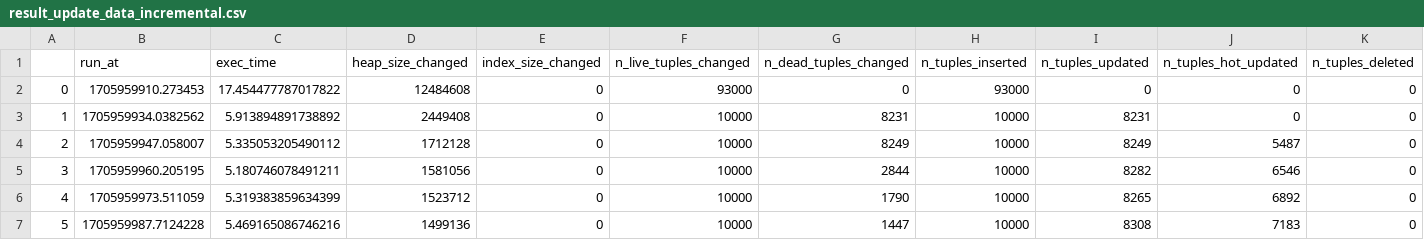
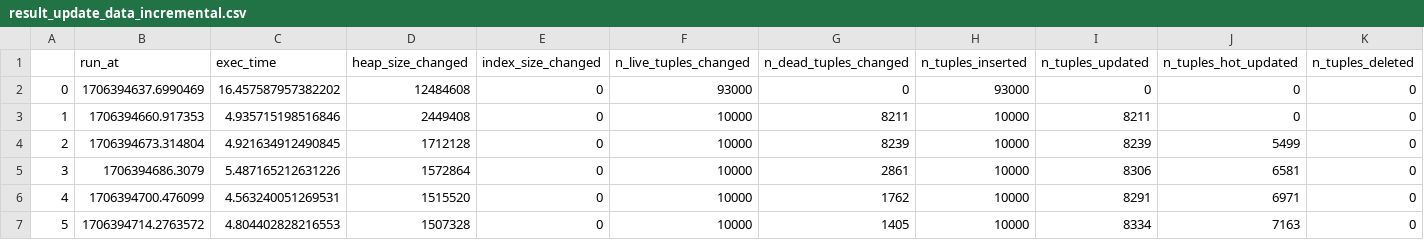
Before and after one commit to ddkhoa/learning-note, a CSV file: postgres/cdc/result/medium_diff_ratio/result_update_data_incremental.csv, drawn as a sheet; only a part is shown; the diff covers the shown part only.

```diff
--- a/postgres/cdc/result/medium_diff_ratio/result_update_data_incremental.csv
+++ b/postgres/cdc/result/medium_diff_ratio/result_update_data_incremental.csv
@@ -1,7 +1,7 @@
 ,run_at,exec_time,heap_size_changed,index_size_changed,n_live_tuples_changed,n_dead_tuples_changed,n_tuples_inserted,n_tuples_updated,n_tuples_hot_updated,n_tuples_deleted
-0,1705959910.273453,17.454477787017822,12484608,0,93000,0,93000,0,0,0
-1,1705959934.0382562,5.913894891738892,2449408,0,10000,8231,10000,8231,0,0
-2,1705959947.058007,5.335053205490112,1712128,0,10000,8249,10000,8249,5487,0
-3,1705959960.205195,5.180746078491211,1581056,0,10000,2844,10000,8282,6546,0
-4,1705959973.511059,5.319383859634399,1523712,0,10000,1790,10000,8265,6892,0
-5,1705959987.7124228,5.469165086746216,1499136,0,10000,1447,10000,8308,7183,0
+0,1706394637.6990469,16.457587957382202,12484608,0,93000,0,93000,0,0,0
+1,1706394660.917353,4.935715198516846,2449408,0,10000,8211,10000,8211,0,0
+2,1706394673.314804,4.921634912490845,1712128,0,10000,8239,10000,8239,5499,0
+3,1706394686.3079,5.487165212631226,1572864,0,10000,2861,10000,8306,6581,0
+4,1706394700.476099,4.563240051269531,1515520,0,10000,1762,10000,8291,6971,0
+5,1706394714.2763572,4.804402828216553,1507328,0,10000,1405,10000,8334,7163,0
```
Also changed, not shown: 48 edited cells elsewhere in this file, postgres/cdc/result/high_diff_ratio/result_update_data_incremental.csv, postgres/cdc/result/high_diff_ratio/result_update_data_replace.csv, 19 other files.
